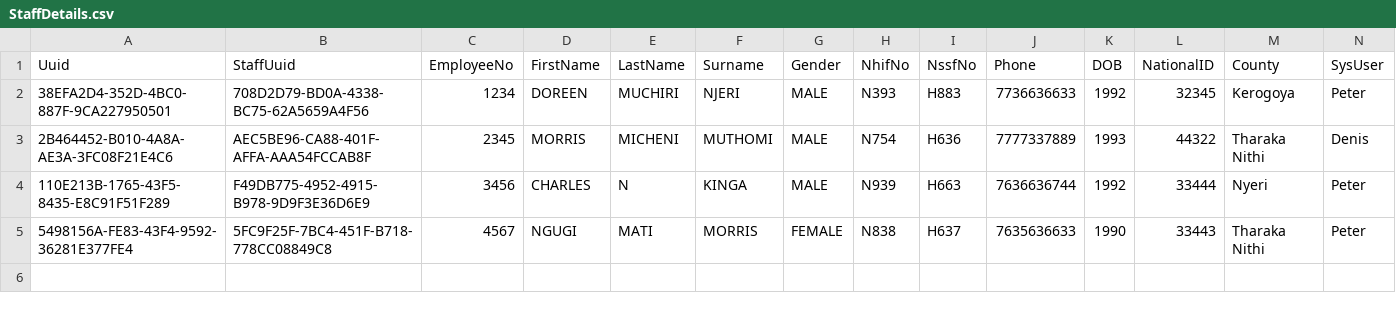
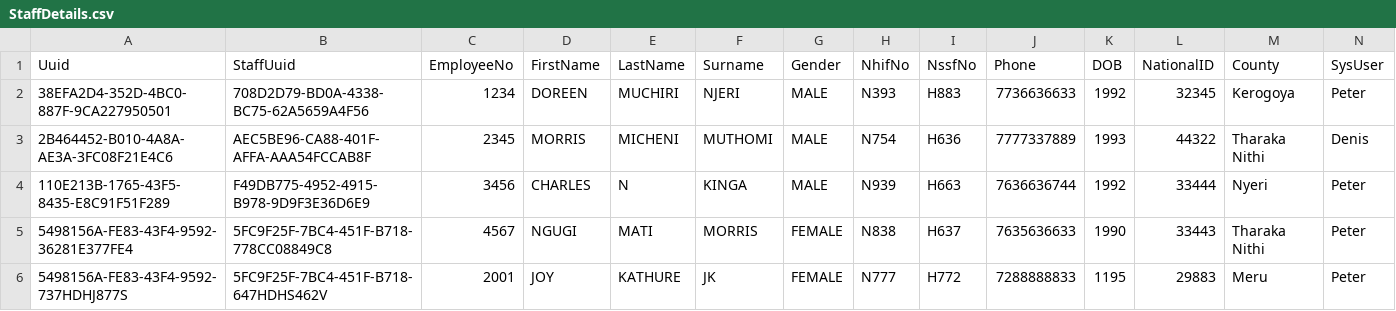
Before and after one commit to santosh991/School, a CSV file: webapp/etc/sql/data/StaffDetails.csv, drawn as a sheet; only a part is shown; rows hold the shown columns only; the diff names each change by its address in the sheet, - before the commit and + after, or states it on an @@ line.

```diff
--- a/webapp/etc/sql/data/StaffDetails.csv
+++ b/webapp/etc/sql/data/StaffDetails.csv
+row 6: 5498156A-FE83-43F4-9592-737HDHJ877S | 5FC9F25F-7BC4-451F-B718-647HDHS462V | 2001 | JOY | KATHURE | JK | FEMALE | N777 | H772 | 7288888833 | 1195 | 29883 | Meru | Peter
```
Also changed, not shown: webapp/etc/sql/data/Staff.csv, webapp/etc/sql/data/Subject.csv, 38 other files.
